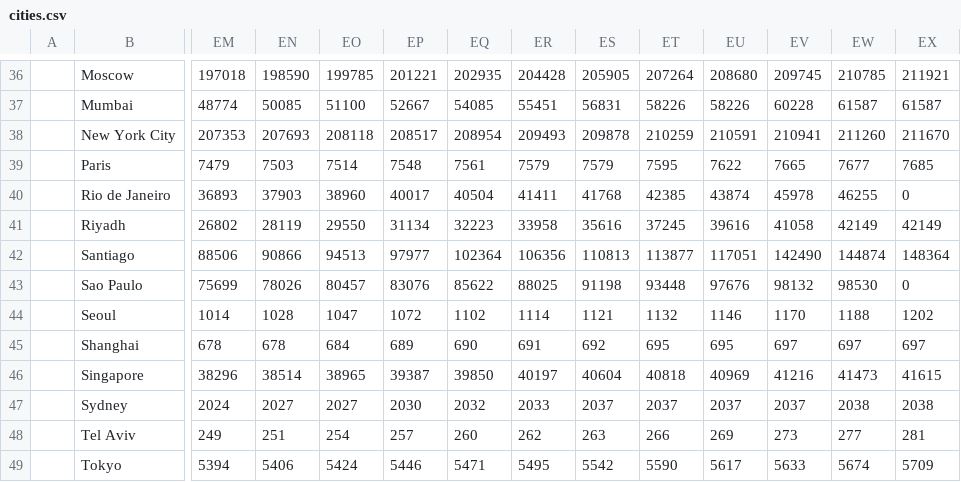
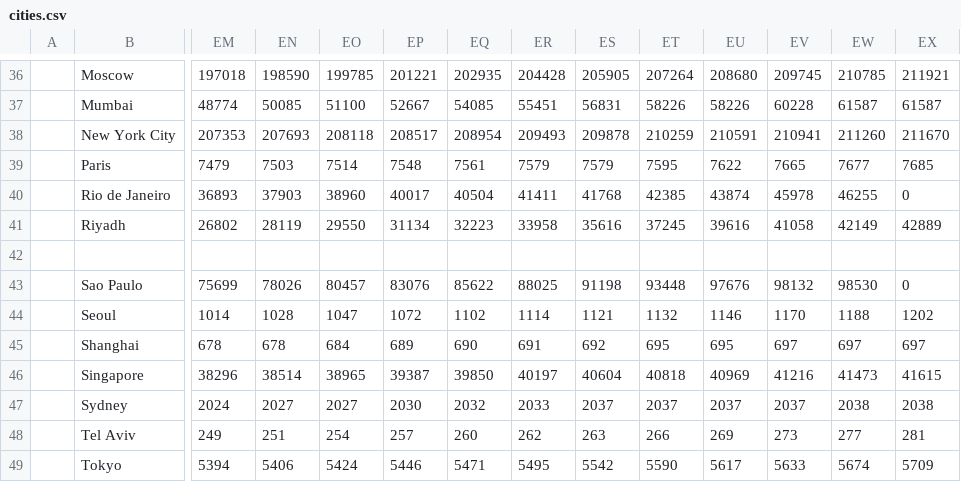
Before and after one commit to gerardbriscoe/corona, a CSV file: data/cities.csv, drawn as a sheet; only a part is shown, gaps mark what is left out; rows hold the shown columns only; the diff names each change by its address in the sheet, - before the commit and + after, or states it on an @@ line.

Commit message:
automated data

```diff
--- a/data/cities.csv
+++ b/data/cities.csv
-EX41: 42149
+EX41: 42889
-row 42:  | Santiago | 88506 | 90866 | 94513 | 97977 | 102364 | 106356 | 110813 | 113877 | 117051 | 142490 | 144874 | 148364
+row 42: (empty)
```
Also changed, not shown: data/uk.csv, 2 other files.
